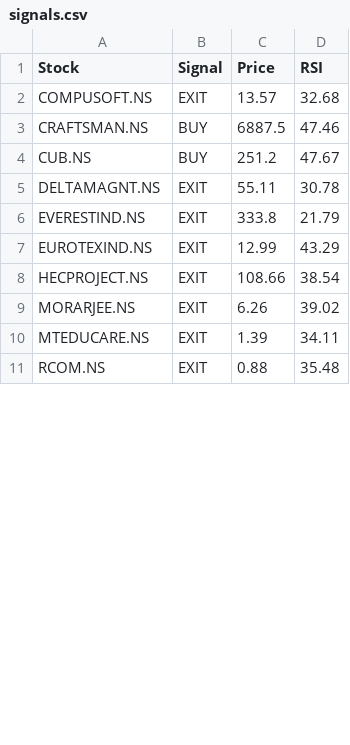
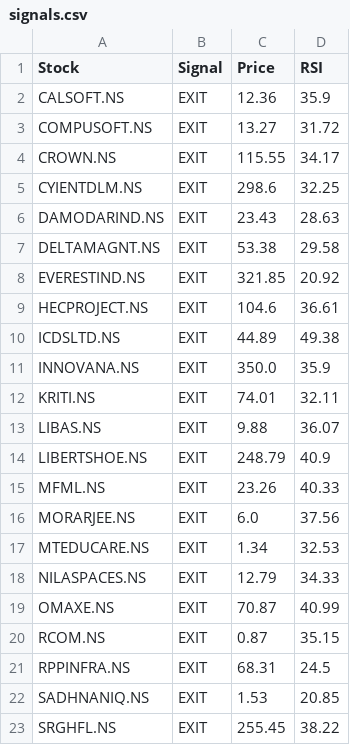
Before and after one commit to puravimohta15/NSE_Stock_Tracker, a CSV file: data/signals.csv, drawn as a sheet; only a part is shown; the diff covers the shown part only.

```diff
--- a/data/signals.csv
+++ b/data/signals.csv
@@ -1,11 +1,23 @@
 Stock,Signal,Price,RSI
-COMPUSOFT.NS,EXIT,13.57,32.68
-CRAFTSMAN.NS,BUY,6887.5,47.46
-CUB.NS,BUY,251.2,47.67
-DELTAMAGNT.NS,EXIT,55.11,30.78
-EVERESTIND.NS,EXIT,333.8,21.79
-EUROTEXIND.NS,EXIT,12.99,43.29
-HECPROJECT.NS,EXIT,108.66,38.54
-MORARJEE.NS,EXIT,6.26,39.02
-MTEDUCARE.NS,EXIT,1.39,34.11
-RCOM.NS,EXIT,0.88,35.48
+CALSOFT.NS,EXIT,12.36,35.9
+COMPUSOFT.NS,EXIT,13.27,31.72
+CROWN.NS,EXIT,115.55,34.17
+CYIENTDLM.NS,EXIT,298.6,32.25
+DAMODARIND.NS,EXIT,23.43,28.63
+DELTAMAGNT.NS,EXIT,53.38,29.58
+EVERESTIND.NS,EXIT,321.85,20.92
+HECPROJECT.NS,EXIT,104.6,36.61
+ICDSLTD.NS,EXIT,44.89,49.38
+INNOVANA.NS,EXIT,350.0,35.9
+KRITI.NS,EXIT,74.01,32.11
+LIBAS.NS,EXIT,9.88,36.07
+LIBERTSHOE.NS,EXIT,248.79,40.9
+MFML.NS,EXIT,23.26,40.33
+MORARJEE.NS,EXIT,6.0,37.56
+MTEDUCARE.NS,EXIT,1.34,32.53
+NILASPACES.NS,EXIT,12.79,34.33
+OMAXE.NS,EXIT,70.87,40.99
+RCOM.NS,EXIT,0.87,35.15
+RPPINFRA.NS,EXIT,68.31,24.5
+SADHNANIQ.NS,EXIT,1.53,20.85
+SRGHFL.NS,EXIT,255.45,38.22
```
Also changed, not shown: 6 edited cells elsewhere in this file.
